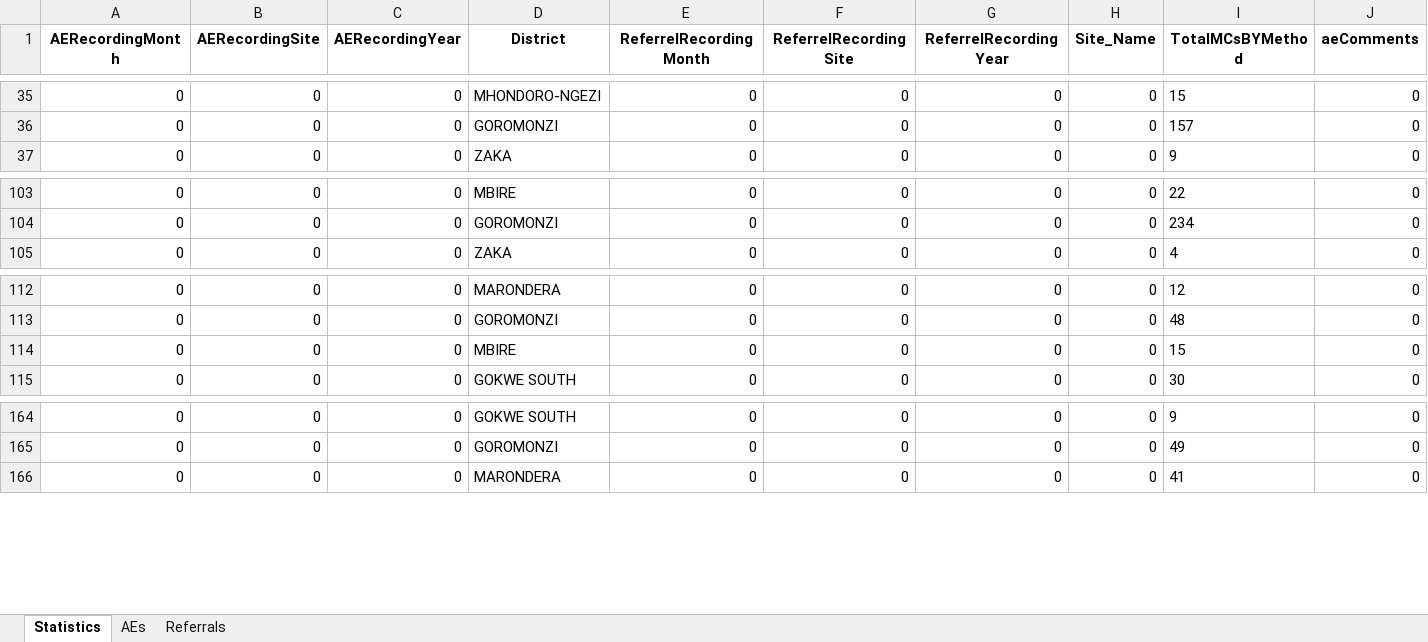
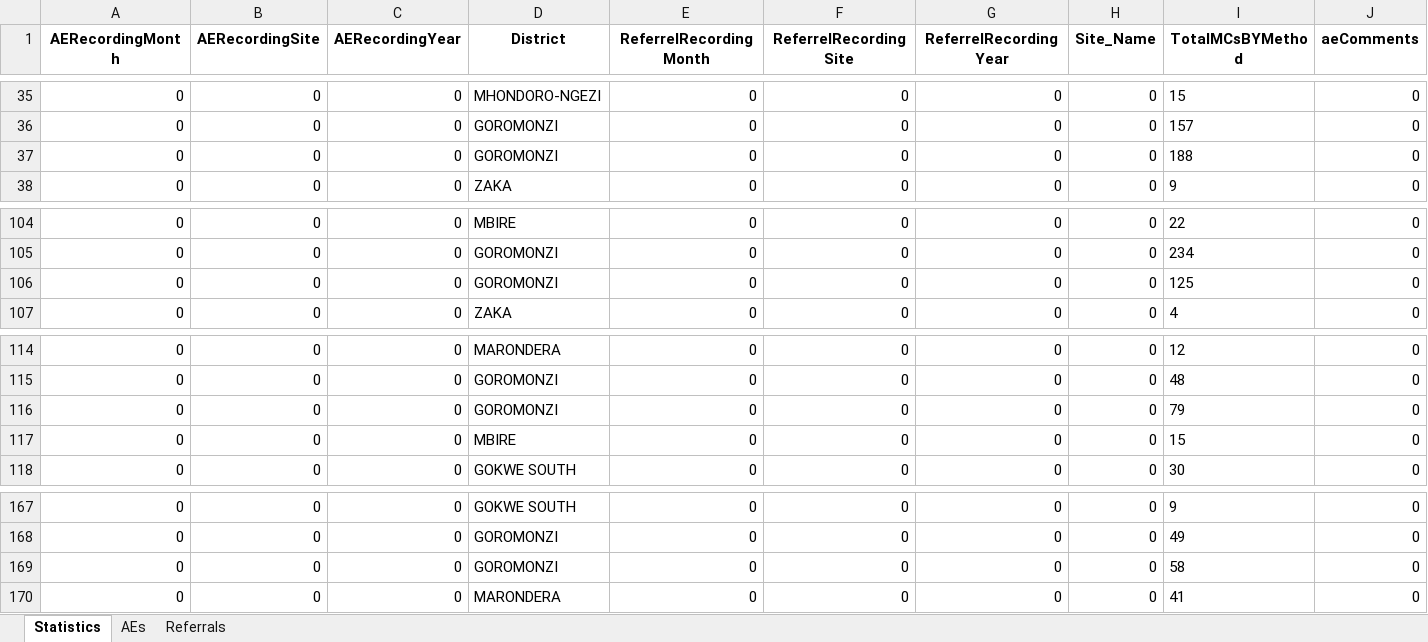
Before and after one commit to ashleymutenha/zazicProgrammaticReport, an Excel workbook: data.xlsx, sheet Statistics, drawn as a sheet; only a part is shown, gaps mark what is left out; values as stored, in another font and other column widths than the file's, no borders; rows hold the shown columns only; the diff names each change by its address in the sheet, - before the commit and + after, or states it on an @@ line.

```diff
--- a/data.xlsx (sheet Statistics)
+++ b/data.xlsx (sheet Statistics)
+row 37: 0 | 0 | 0 | GOROMONZI | 0 | 0 | 0 | 0 | 188 | 0
+row 106: 0 | 0 | 0 | GOROMONZI | 0 | 0 | 0 | 0 | 125 | 0
+row 116: 0 | 0 | 0 | GOROMONZI | 0 | 0 | 0 | 0 | 79 | 0
+row 169: 0 | 0 | 0 | GOROMONZI | 0 | 0 | 0 | 0 | 58 | 0
```
Also changed, not shown: ZDIPlookup.xlsx, generalDF.xlsx, 8 other files.
